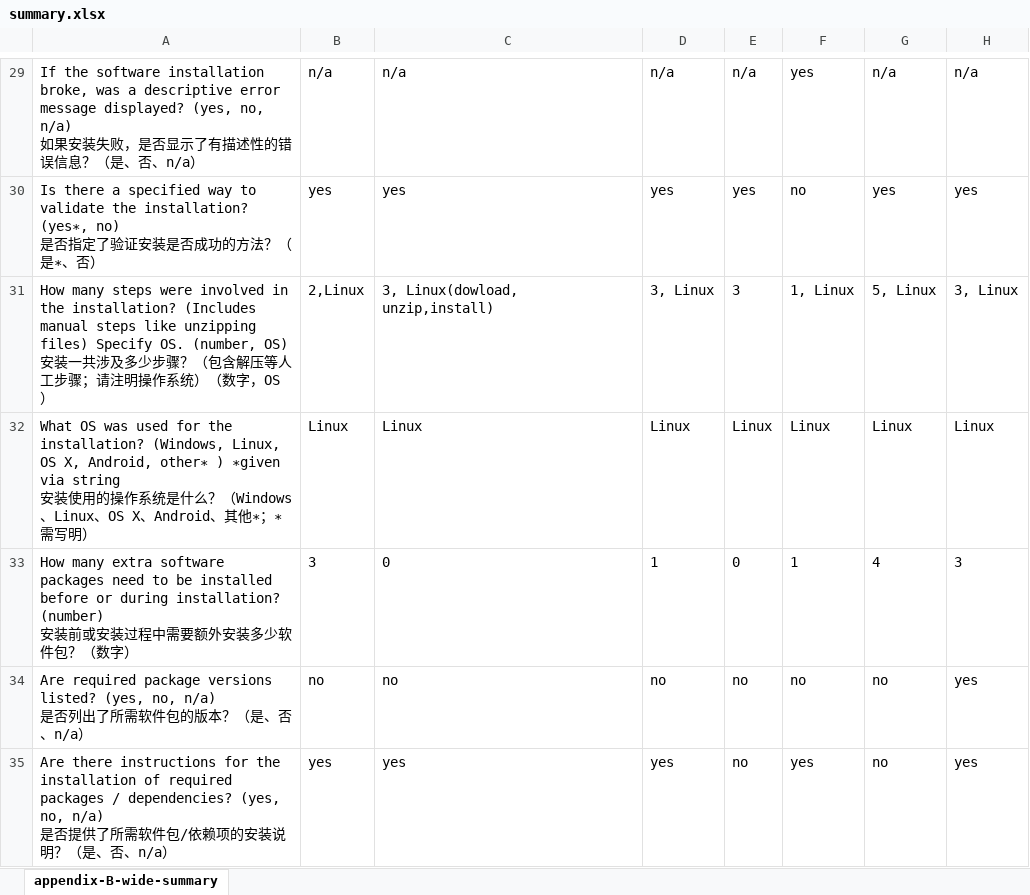
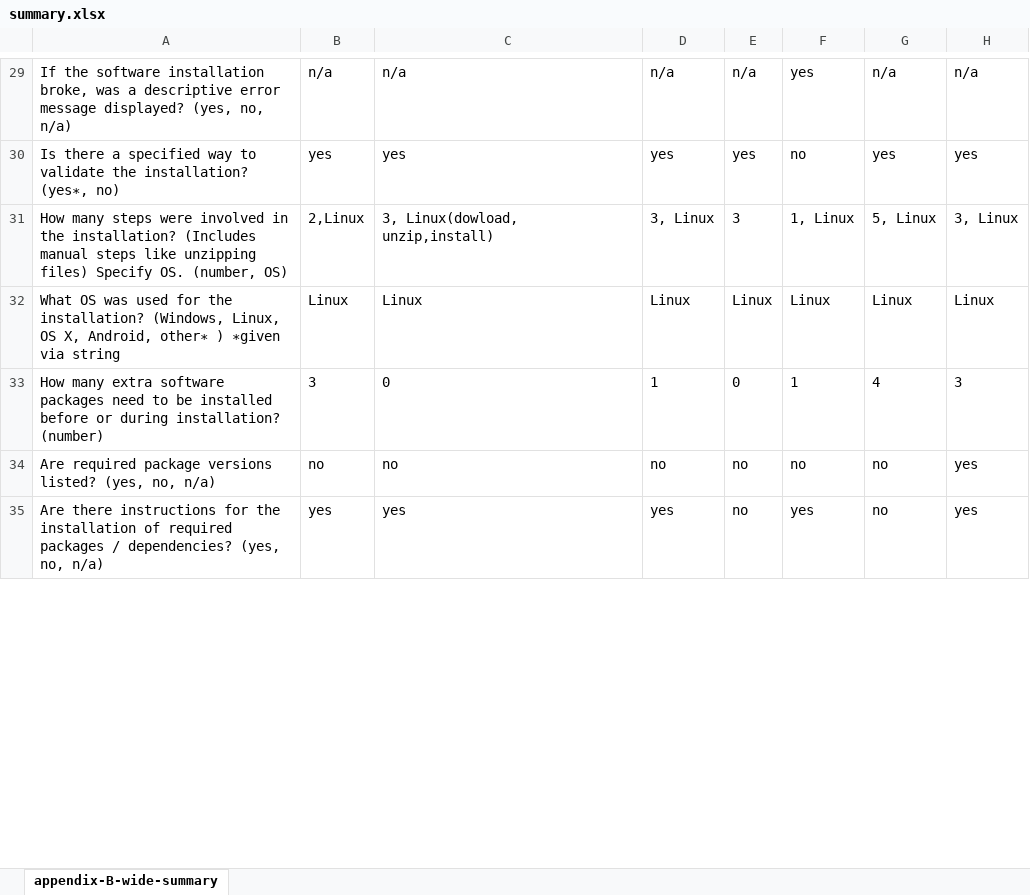
Before and after one commit to smiths/AIMSS, an Excel workbook: StateOfPractice/DomainMeasurements/InverseKinematics-Ryan/summary.xlsx, sheet appendix-B-wide-summary, drawn as a sheet; only a part is shown, gaps mark what is left out; values as stored, in another font and other column widths than the file's, no borders; ↵ is a line break in a cell; the diff covers the shown part only; the diff names each change by its address in the sheet, - before the commit and + after, or states it on an @@ line.

Commit message:
remove Chinese words

```diff
--- a/StateOfPractice/DomainMeasurements/InverseKinematics-Ryan/summary.xlsx (sheet appendix-B-wide-summary)
+++ b/StateOfPractice/DomainMeasurements/InverseKinematics-Ryan/summary.xlsx (sheet appendix-B-wide-summary)
-A29: …no, n/a) ↵ 如果安装失败，是否显示了有描述性的错误信息？（是、否、n/a）
+A29: …no, n/a)
-A30: …(yes∗, no) ↵ 是否指定了验证安装是否成功的方法？（是∗、否）
+A30: …(yes∗, no)
-A31: …(number, OS) ↵ 安装一共涉及多少步骤？（包含解压等人工步骤；请注明操作系统）（数字，OS）
+A31: …(number, OS)
-A32: …via string ↵ 安装使用的操作系统是什么？（Windows、Linux、OS X、Android、其他∗；∗需写明）
+A32: …via string
-A33: …installation? (number) ↵ 安装前或安装过程中需要额外安装多少软件包？（数字）
+A33: …installation? (number)
-A34: …no, n/a) ↵ 是否列出了所需软件包的版本？（是、否、n/a）
+A34: …no, n/a)
-A35: …no, n/a) ↵ 是否提供了所需软件包/依赖项的安装说明？（是、否、n/a）
+A35: …no, n/a)
```
Also changed, not shown: 72 edited cells elsewhere in this sheet.
